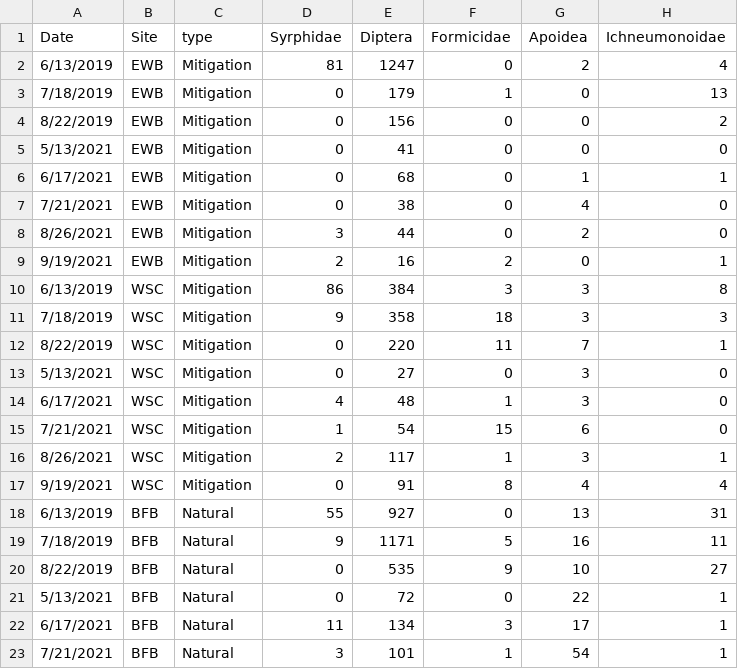
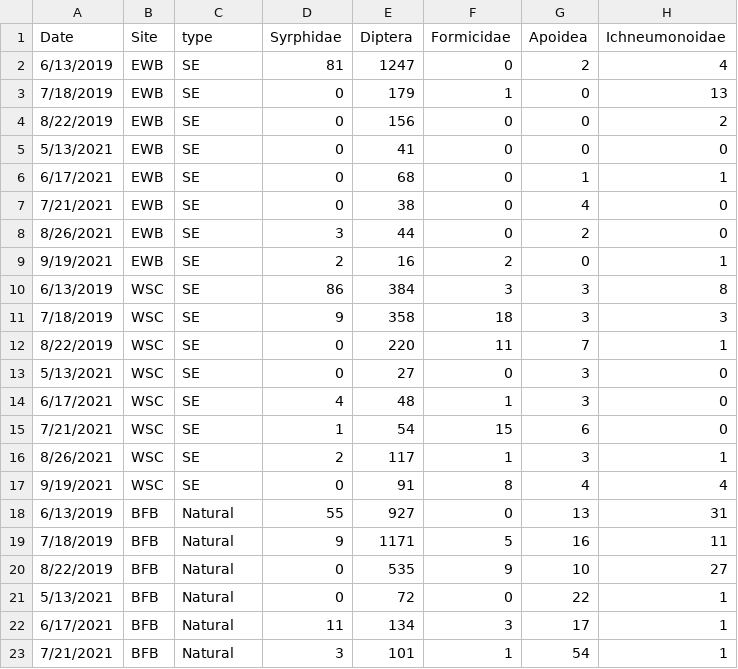
Before and after one commit to katiemmanning/Cleveland-insects, a CSV file: allbugs_pooled_SE and natural.csv (was allbugs_pooled_mitigation and natural.csv), drawn as a sheet; only a part is shown; the diff names each change by its address in the sheet, - before the commit and + after, or states it on an @@ line.

Commit message:
change mitigation to SE and habitat to BE

```diff
--- a/allbugs_pooled_mitigation and natural.csv
+++ b/allbugs_pooled_SE and natural.csv
-C2:C17 (type): Mitigation
+C2:C17 (type): SE
```
Also changed, not shown: allbugs_pooled_BE and natural.csv.
